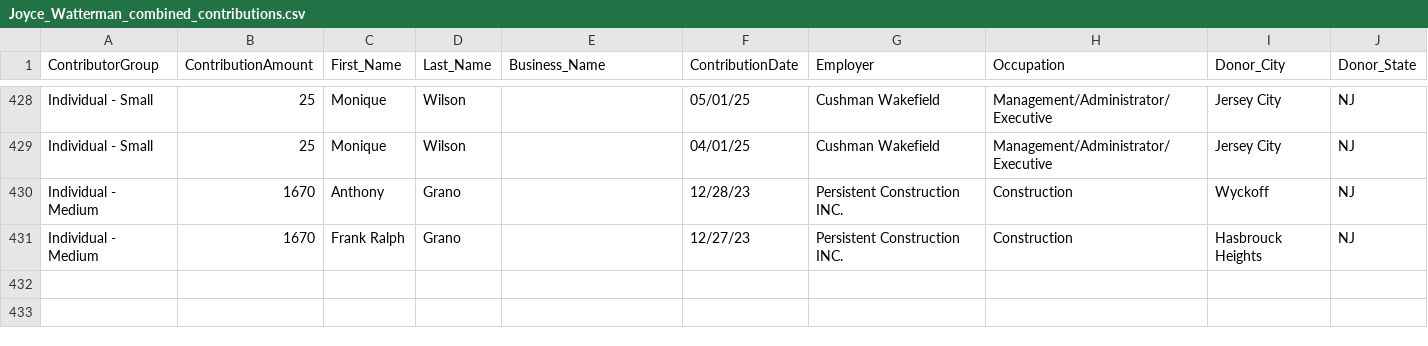
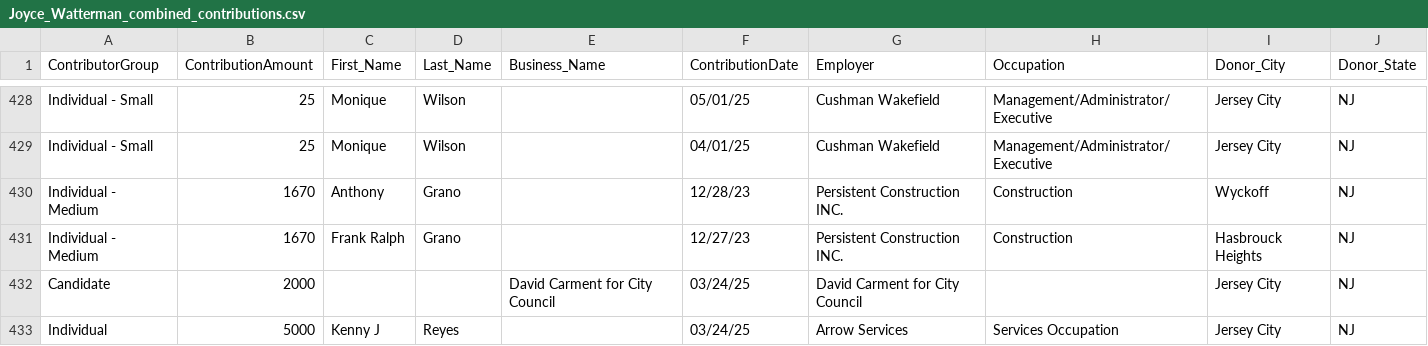
Before and after one commit to koensantos/ali_pay2play_website, a CSV file: backend/cleaning_scripts/output/Joyce_Watterman_combined_contributions.csv, drawn as a sheet; only a part is shown, gaps mark what is left out; the diff names each change by its address in the sheet, - before the commit and + after, or states it on an @@ line.

```diff
--- a/backend/cleaning_scripts/output/Joyce_Watterman_combined_contributions.csv
+++ b/backend/cleaning_scripts/output/Joyce_Watterman_combined_contributions.csv
+row 432: Candidate | 2000 |  |  | David Carment for City Council | 03/24/25 | David Carment for City Council |  | Jersey City | NJ
+row 433: Individual | 5000 | Kenny J | Reyes |  | 03/24/25 | Arrow Services | Services Occupation | Jersey City | NJ
```
Also changed, not shown: backend/cleaning_scripts/output/Mussab_Ali_combined_contributions.csv, 10 other files.
